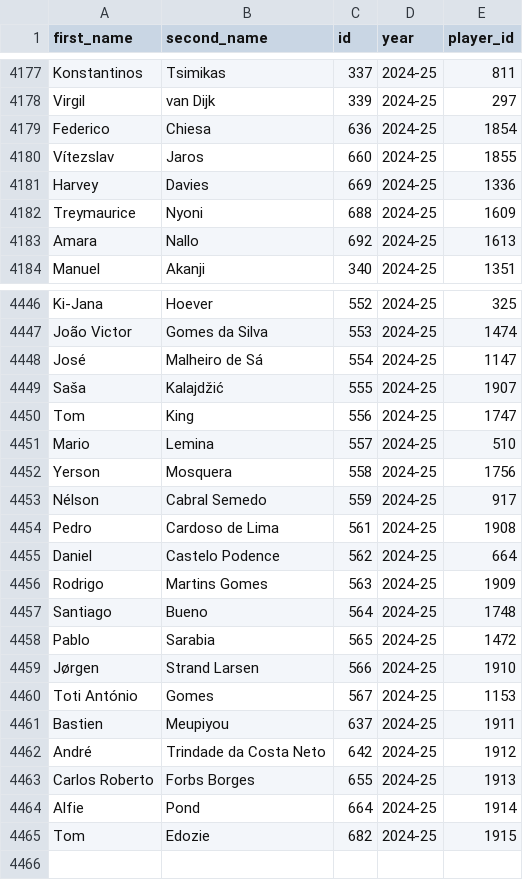
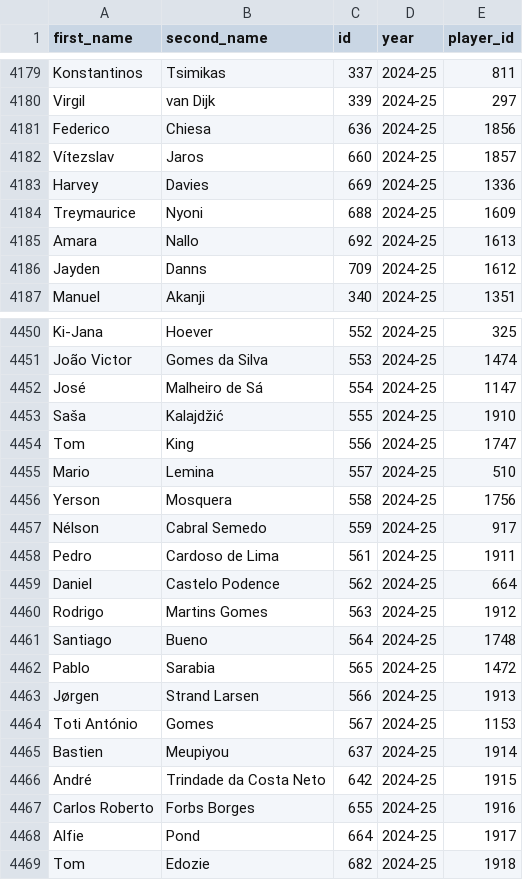
Before and after one commit to MetalTanuj/FPL-Analysis, a CSV file: Player_list.csv, drawn as a sheet; only a part is shown, gaps mark what is left out; the diff covers the shown part only.

```diff
--- a/Player_list.csv
+++ b/Player_list.csv
@@ -4178,4 +4180,4 @@ Konstantinos,Tsimikas,337,2024-25,811
 Virgil,van Dijk,339,2024-25,297
-Federico,Chiesa,636,2024-25,1854
-Vítezslav,Jaros,660,2024-25,1855
+Federico,Chiesa,636,2024-25,1856
+Vítezslav,Jaros,660,2024-25,1857
 Harvey,Davies,669,2024-25,1336
@@ -4183,2 +4185,3 @@ Treymaurice,Nyoni,688,2024-25,1609
 Amara,Nallo,692,2024-25,1613
+Jayden,Danns,709,2024-25,1612
 Manuel,Akanji,340,2024-25,1351
@@ -4448,3 +4452,3 @@ João Victor,Gomes da Silva,553,2024-25,1474
 José,Malheiro de Sá,554,2024-25,1147
-Saša,Kalajdžić,555,2024-25,1907
+Saša,Kalajdžić,555,2024-25,1910
 Tom,King,556,2024-25,1747
@@ -4453,13 +4457,13 @@ Yerson,Mosquera,558,2024-25,1756
 Nélson,Cabral Semedo,559,2024-25,917
-Pedro,Cardoso de Lima,561,2024-25,1908
+Pedro,Cardoso de Lima,561,2024-25,1911
 Daniel,Castelo Podence,562,2024-25,664
-Rodrigo,Martins Gomes,563,2024-25,1909
+Rodrigo,Martins Gomes,563,2024-25,1912
 Santiago,Bueno,564,2024-25,1748
 Pablo,Sarabia,565,2024-25,1472
-Jørgen,Strand Larsen,566,2024-25,1910
+Jørgen,Strand Larsen,566,2024-25,1913
 Toti António,Gomes,567,2024-25,1153
-Bastien,Meupiyou,637,2024-25,1911
-André,Trindade da Costa Neto,642,2024-25,1912
-Carlos Roberto,Forbs Borges,655,2024-25,1913
-Alfie,Pond,664,2024-25,1914
-Tom,Edozie,682,2024-25,1915
+Bastien,Meupiyou,637,2024-25,1914
+André,Trindade da Costa Neto,642,2024-25,1915
+Carlos Roberto,Forbs Borges,655,2024-25,1916
+Alfie,Pond,664,2024-25,1917
+Tom,Edozie,682,2024-25,1918
```
Also changed, not shown: 3 added rows and 123 edited cells elsewhere in this file, Elo.csv.
